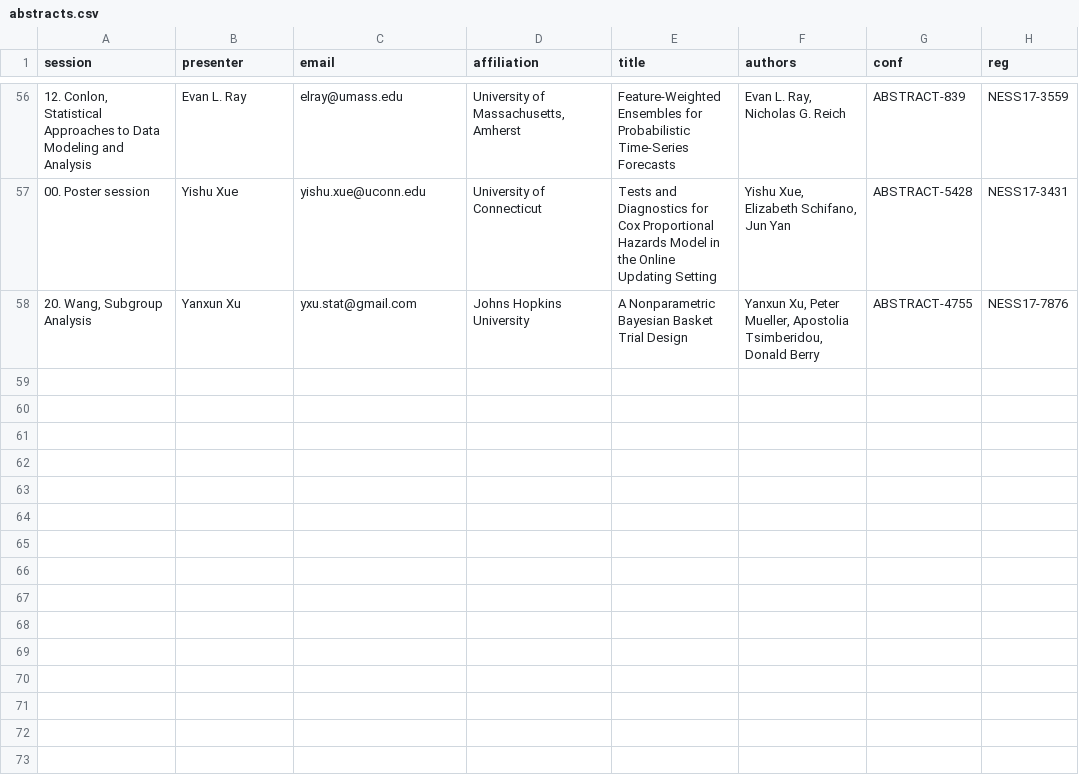
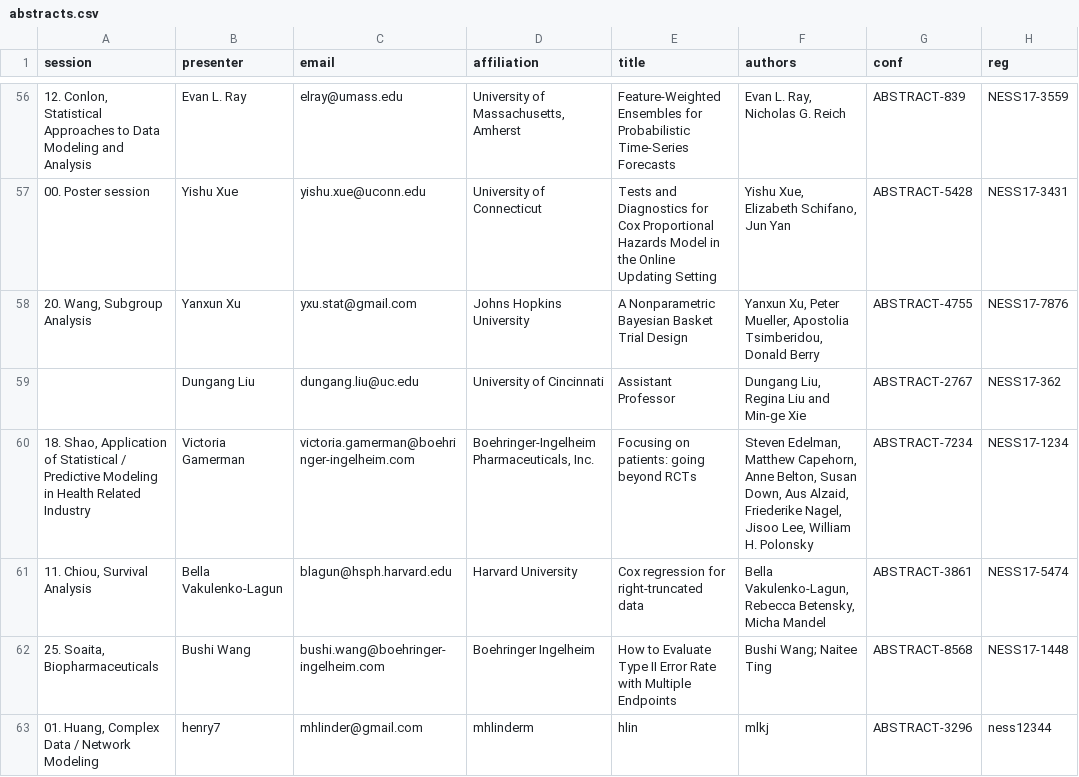
Before and after one commit to mhlinder/NESS17, a CSV file: abstract-booklet/bak/abstracts.csv, drawn as a sheet; only a part is shown, gaps mark what is left out; the diff names each change by its address in the sheet, - before the commit and + after, or states it on an @@ line.

Commit message:
updates abstracts

```diff
--- a/abstract-booklet/bak/abstracts.csv
+++ b/abstract-booklet/bak/abstracts.csv
+row 59:  | Dungang Liu | dungang.liu@uc.edu | University of Cincinnati | Assistant Professor | Dungang Liu, Regina Liu and Min-ge Xie | ABSTRACT-2767 | NESS17-362
+row 60: 18. Shao, Application of Statistical / Predictive Modeling in Health Related Industry | Victoria Gamerman | victoria.gamerman@boehringer-ingelheim.com | Boehringer-Ingelheim Pharmaceuticals, Inc. | Focusing on patients: going beyond RCTs | Steven Edelman, Matthew Capehorn, Anne Belton, Susan Down, Aus Alzaid, Friederike Nagel, Jisoo Lee, William H. Polonsky | ABSTRACT-7234 | NESS17-1234
+row 61: 11. Chiou, Survival Analysis | Bella Vakulenko-Lagun | blagun@hsph.harvard.edu | Harvard University | Cox regression for right-truncated data | Bella Vakulenko-Lagun, Rebecca Betensky, Micha Mandel | ABSTRACT-3861 | NESS17-5474
+row 62: 25. Soaita, Biopharmaceuticals | Bushi Wang | bushi.wang@boehringer-ingelheim.com | Boehringer Ingelheim | How to Evaluate Type II Error Rate with Multiple Endpoints | Bushi Wang; Naitee Ting | ABSTRACT-8568 | NESS17-1448
+row 63: 01. Huang, Complex Data / Network Modeling | henry7 | mhlinder@gmail.com | mhlinderm | hlin | mlkj | ABSTRACT-3296 | ness12344
```
Also changed, not shown: 15 other files.
